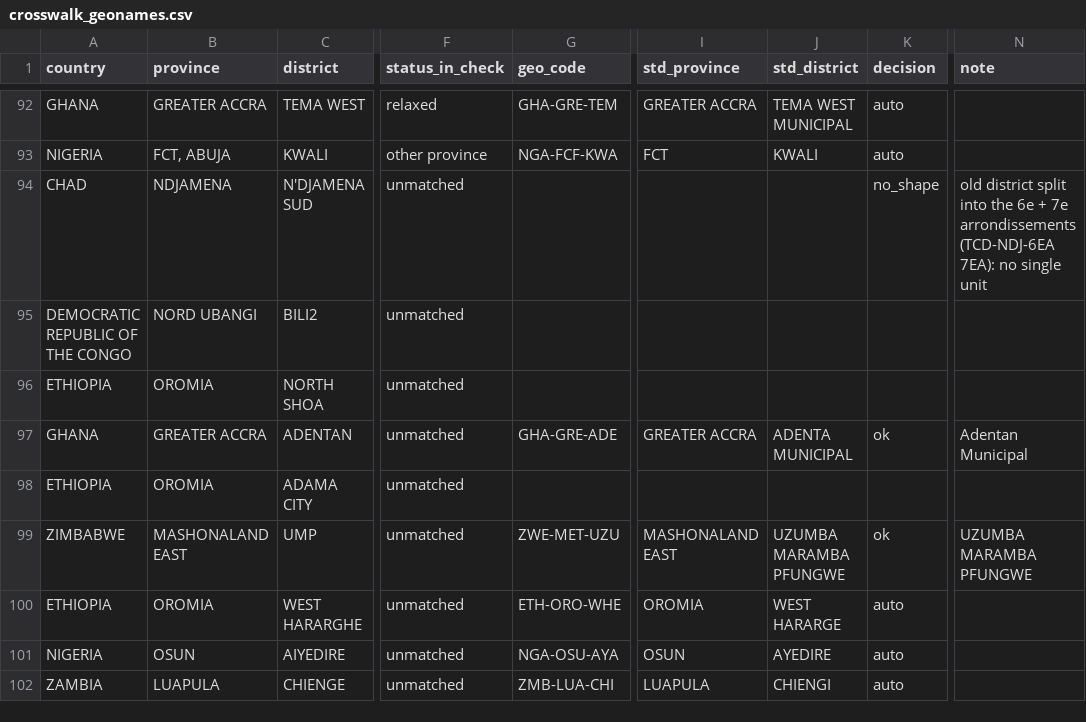
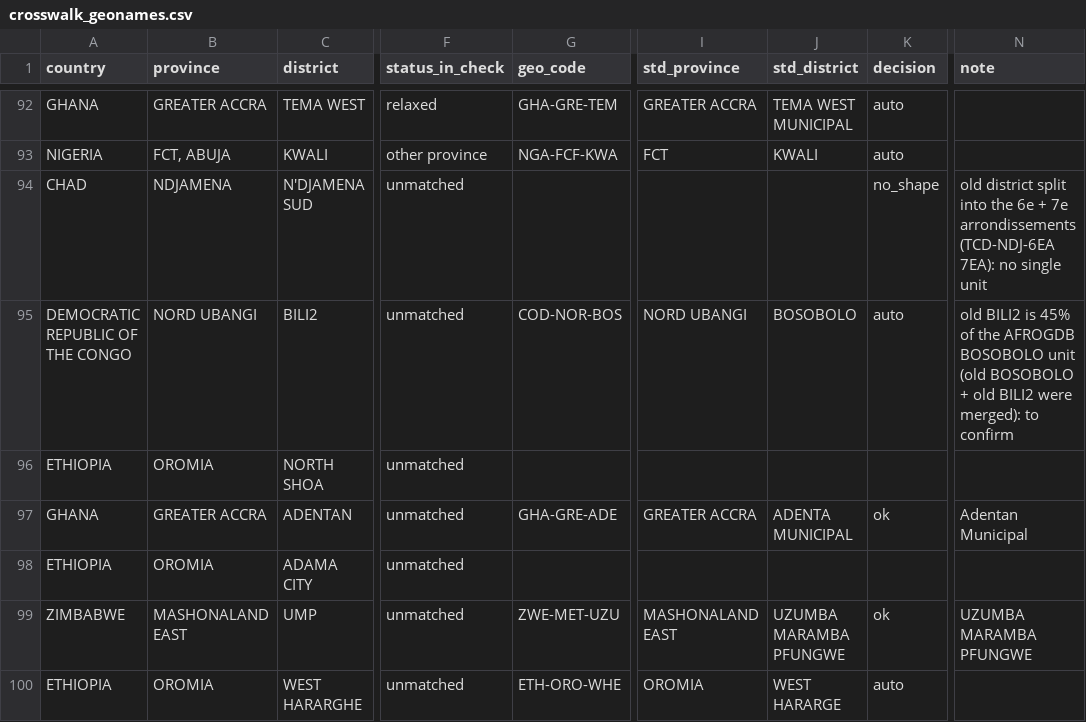
Before and after one commit to Go-toure/AFRO-Geo-Reference, a CSV file: reference/crosswalk_geonames.csv, drawn as a sheet; only a part is shown, gaps mark what is left out; the shorter side is filled out with more unchanged rows; the diff covers the shown part only; the diff names each change by its address in the sheet, - before the commit and + after, or states it on an @@ line.

Commit message:
Add DRC decisions: Ganga to Dingila and Bili2 to Bosobolo, checked against the old shapes

```diff
--- a/reference/crosswalk_geonames.csv
+++ b/reference/crosswalk_geonames.csv
-G95 (geo_code): (empty)
+G95 (geo_code): COD-NOR-BOS
-I95 (std_province): (empty)
+I95 (std_province): NORD UBANGI
-J95 (std_district): (empty)
+J95 (std_district): BOSOBOLO
-K95 (decision): (empty)
+K95 (decision): auto
-N95 (note): (empty)
+N95 (note): old BILI2 is 45% of the AFROGDB BOSOBOLO unit (old BOSOBOLO + old BILI2 were merged): to confirm
```
Also changed, not shown: 19 edited cells elsewhere in this file, reference/crosswalk_manual.csv.
